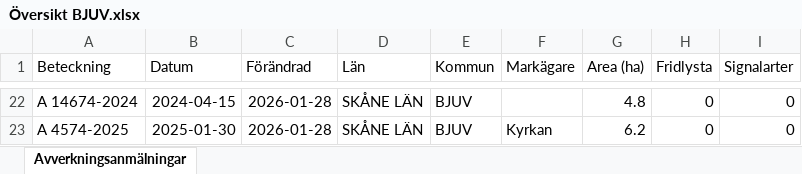
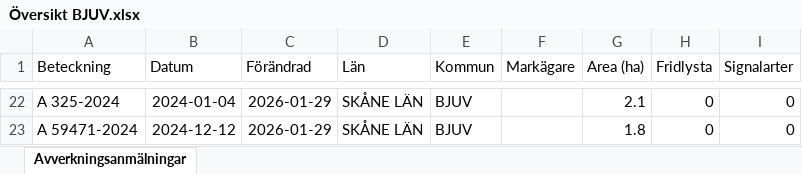
Before and after one commit to klasma/Logging_1260, an Excel workbook: Översikt BJUV.xlsx, sheet Avverkningsanmälningar, drawn as a sheet; only a part is shown, gaps mark what is left out; values as stored, in another font and other column widths than the file's, no borders; the diff covers the shown part only; the diff names each change by its address in the sheet, - before the commit and + after, or states it on an @@ line.

```diff
--- a/Översikt BJUV.xlsx (sheet Avverkningsanmälningar)
+++ b/Översikt BJUV.xlsx (sheet Avverkningsanmälningar)
-A22 (Beteckning): A 14674-2024
+A22 (Beteckning): A 325-2024
-B22 (Datum): 2024-04-15
+B22 (Datum): 2024-01-04
-C22:C23 (Förändrad): 2026-01-28
+C22:C23 (Förändrad): 2026-01-29
-G22 (Area (ha)): 4.8
+G22 (Area (ha)): 2.1
-A23 (Beteckning): A 4574-2025
+A23 (Beteckning): A 59471-2024
-B23 (Datum): 2025-01-30
+B23 (Datum): 2024-12-12
-F23 (Markägare): Kyrkan
+F23 (Markägare): (empty)
-G23 (Area (ha)): 6.2
+G23 (Area (ha)): 1.8
```
Also changed, not shown: 2 added rows, 2 removed rows and 42 edited cells elsewhere in this sheet, artfynd/A 50759-2025 artfynd.xlsx, artfynd/A 59876-2025 artfynd.xlsx, 13 other files.
